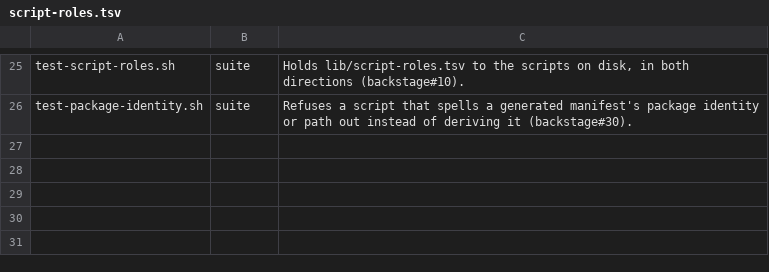
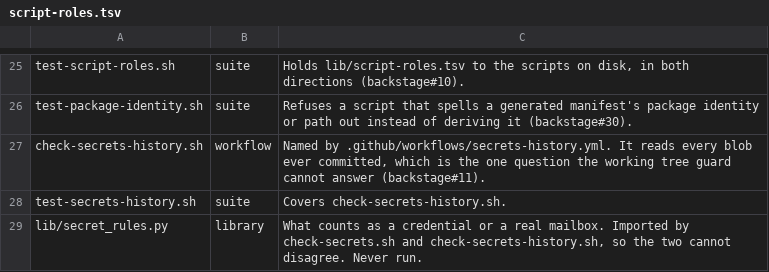
Before and after one commit to danwright32/backstage, a TSV file: scripts/lib/script-roles.tsv, drawn as a sheet; only a part is shown, gaps mark what is left out.

```diff
--- a/scripts/lib/script-roles.tsv
+++ b/scripts/lib/script-roles.tsv
@@ -26 +26,4 @@ test-script-roles.sh	suite	Holds lib/script-roles.tsv to the scripts on disk, in
 test-package-identity.sh	suite	Refuses a script that spells a generated manifest's package identity or path out instead of deriving it (backstage#30).
+check-secrets-history.sh	workflow	Named by .github/workflows/secrets-history.yml. It reads every blob ever committed, which is the one question the working tree guard cannot answer (backstage#11).
+test-secrets-history.sh	suite	Covers check-secrets-history.sh.
+lib/secret_rules.py	library	What counts as a credential or a real mailbox. Imported by check-secrets.sh and check-secrets-history.sh, so the two cannot disagree. Never run.
```
Also changed, not shown: 9 other files.
